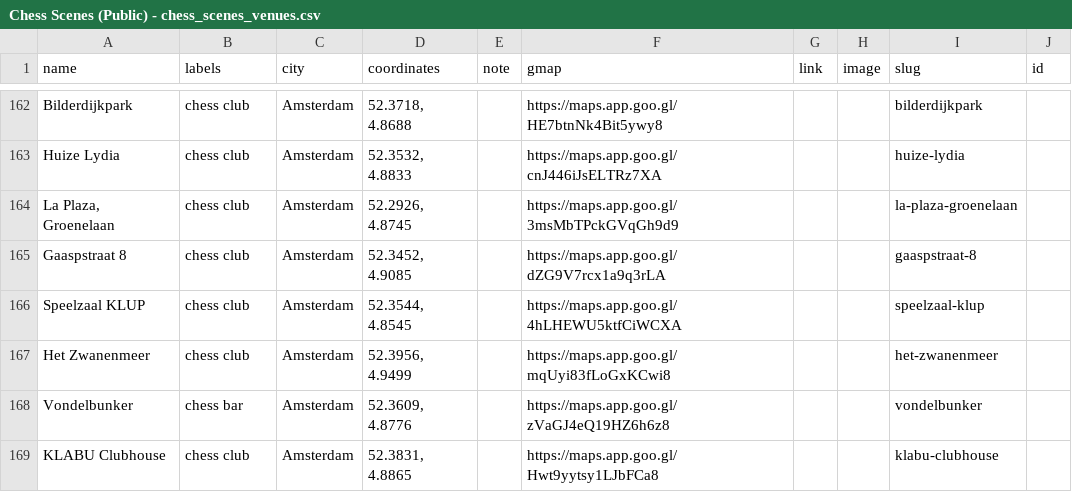
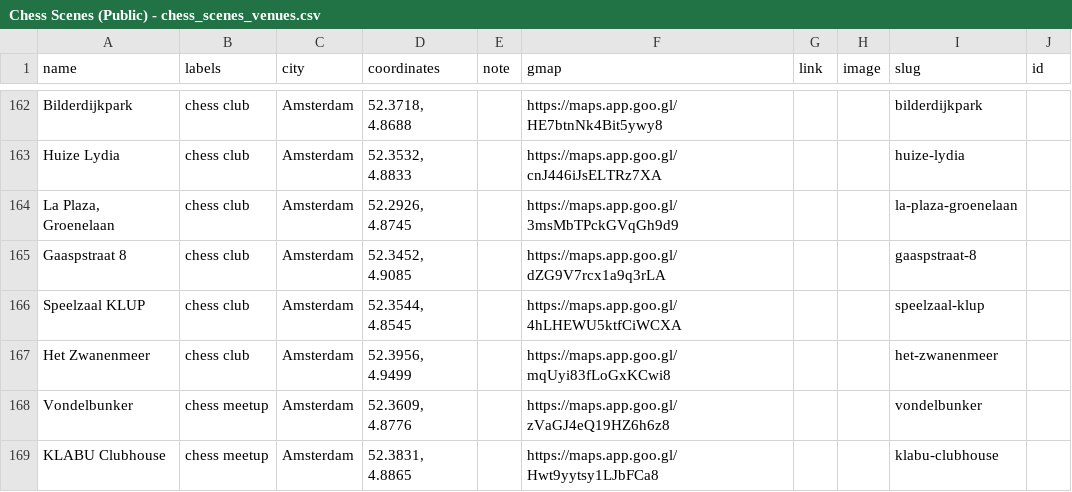
Before and after one commit to harman28/chessscenes, a CSV file: Chess Scenes (Public) - chess_scenes_venues.csv, drawn as a sheet; only a part is shown, gaps mark what is left out.

```diff
--- a/Chess Scenes (Public) - chess_scenes_venues.csv
+++ b/Chess Scenes (Public) - chess_scenes_venues.csv
@@ -167,3 +167,3 @@ Speelzaal KLUP,chess club,Amsterdam,"52.3544, 4.8545",,https://maps.app.goo.gl/4
 Het Zwanenmeer,chess club,Amsterdam,"52.3956, 4.9499",,https://maps.app.goo.gl/mqUyi83fLoGxKCwi8,,,het-zwanenmeer,
-Vondelbunker,chess bar,Amsterdam,"52.3609, 4.8776",,https://maps.app.goo.gl/zVaGJ4eQ19HZ6h6z8,,,vondelbunker,
-KLABU Clubhouse,chess club,Amsterdam,"52.3831, 4.8865",,https://maps.app.goo.gl/Hwt9yytsy1LJbFCa8,,,klabu-clubhouse,
+Vondelbunker,chess meetup,Amsterdam,"52.3609, 4.8776",,https://maps.app.goo.gl/zVaGJ4eQ19HZ6h6z8,,,vondelbunker,
+KLABU Clubhouse,chess meetup,Amsterdam,"52.3831, 4.8865",,https://maps.app.goo.gl/Hwt9yytsy1LJbFCa8,,,klabu-clubhouse,
```
Also changed, not shown: 1 other file.
